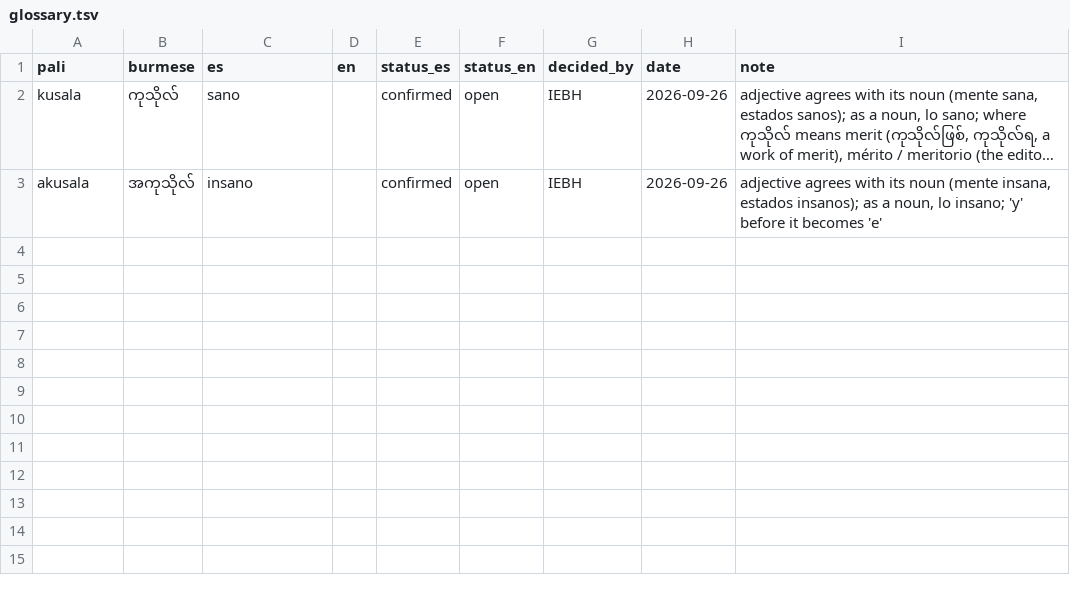
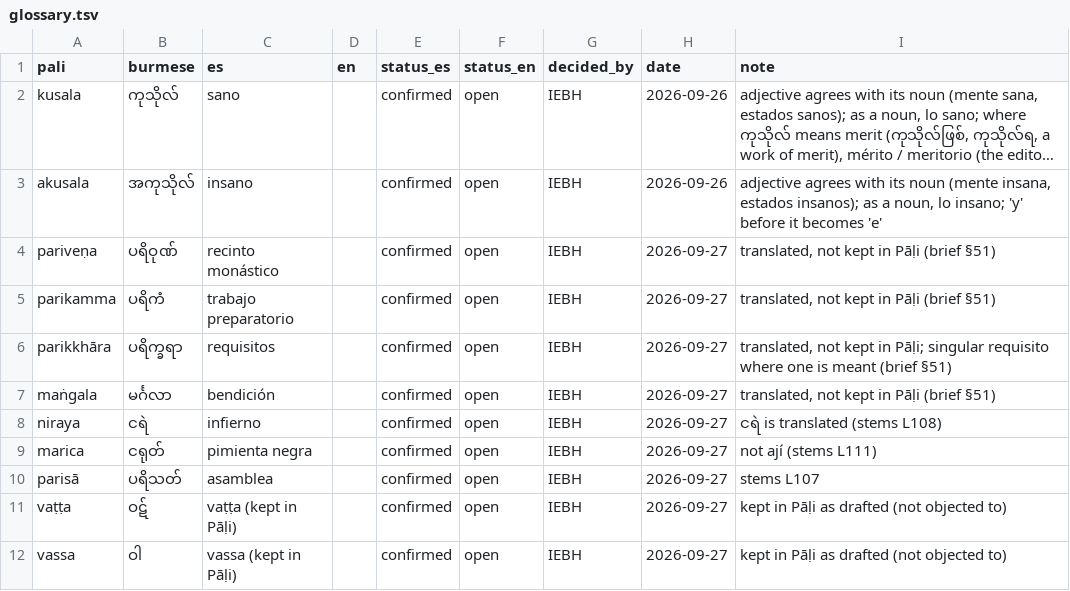
Before and after one commit to bthar-mx/tipitaka-abhidhana, a TSV file: docs/translation/glossary.tsv, drawn as a sheet; long unchanged cells end in …; the diff names each change by its address in the sheet, - before the commit and + after, or states it on an @@ line.

```diff
--- a/docs/translation/glossary.tsv
+++ b/docs/translation/glossary.tsv
+row 4: pariveṇa | ပရိဝုဏ် | recinto monástico |  | confirmed | open | IEBH | 2026-09-27 | translated, not kept in Pāḷi (brief §51)
+row 5: parikamma | ပရိကံ | trabajo preparatorio |  | confirmed | open | IEBH | 2026-09-27 | translated, not kept in Pāḷi (brief §51)
+row 6: parikkhāra | ပရိက္ခရာ | requisitos |  | confirmed | open | IEBH | 2026-09-27 | translated, not kept in Pāḷi; singular requisito where one is meant (brief §51)
+row 7: maṅgala | မင်္ဂလာ | bendición |  | confirmed | open | IEBH | 2026-09-27 | translated, not kept in Pāḷi (brief §51)
+row 8: niraya | ငရဲ | infierno |  | confirmed | open | IEBH | 2026-09-27 | ငရဲ is translated (stems L108)
+row 9: marica | ငရုတ် | pimienta negra |  | confirmed | open | IEBH | 2026-09-27 | not ají (stems L111)
+row 10: parisā | ပရိသတ် | asamblea |  | confirmed | open | IEBH | 2026-09-27 | stems L107
+row 11: vaṭṭa | ဝဋ် | vaṭṭa (kept in Pāḷi) |  | confirmed | open | IEBH | 2026-09-27 | kept in Pāḷi as drafted (not objected to)
+row 12: vassa | ဝါ | vassa (kept in Pāḷi) |  | confirmed | open | IEBH | 2026-09-27 | kept in Pāḷi as drafted (not objected to)
```
Also changed, not shown: docs/corrections.tsv, docs/translation/stems.tsv, 16 other files.
